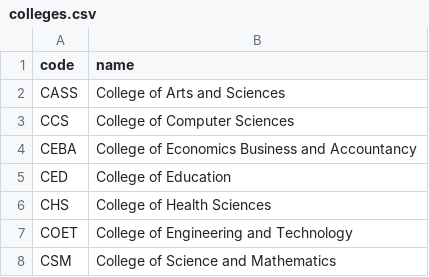
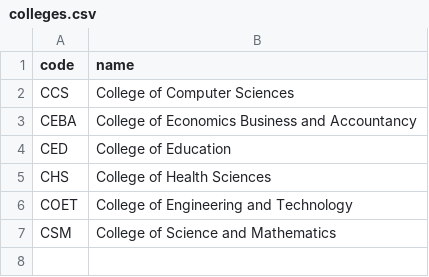
Before and after one commit to Seaes24/Student-System-Management, a CSV file: data/colleges.csv, drawn as a sheet; the diff names each change by its address in the sheet, - before the commit and + after, or states it on an @@ line.

```diff
--- a/data/colleges.csv
+++ b/data/colleges.csv
-row 2: CASS | College of Arts and Sciences
```
Also changed, not shown: data/programs.csv, data/students.csv, 3 other files.
